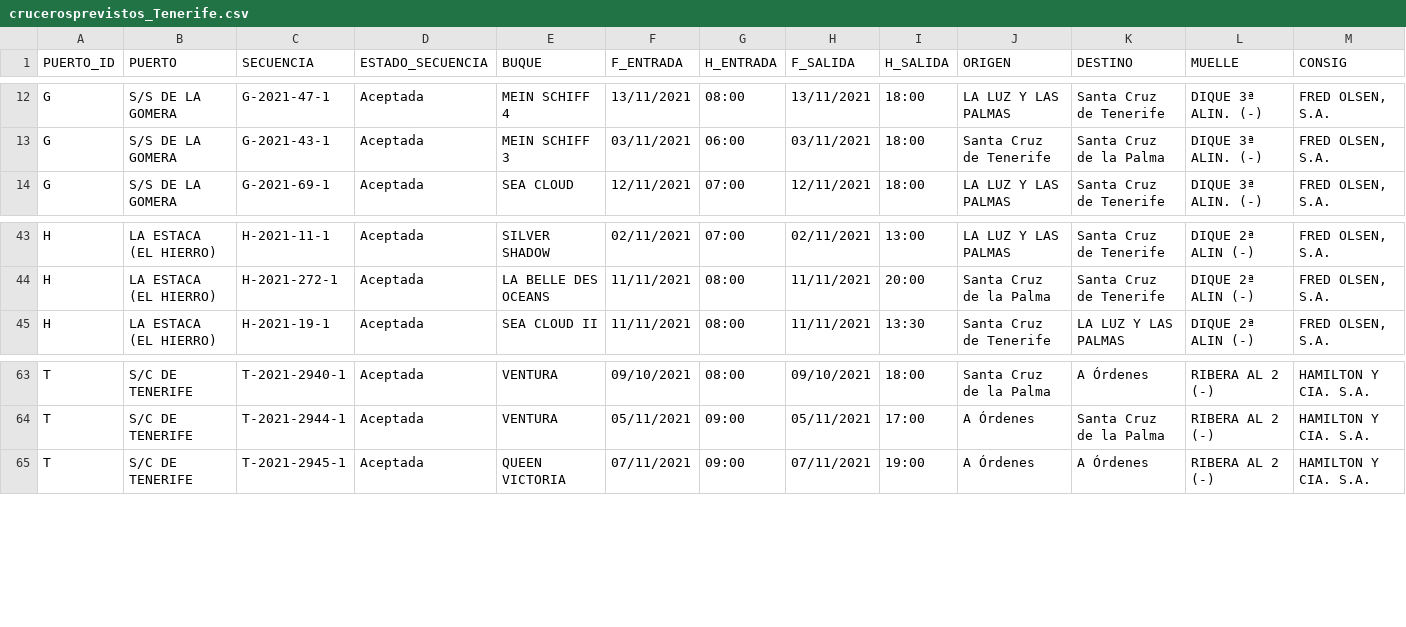
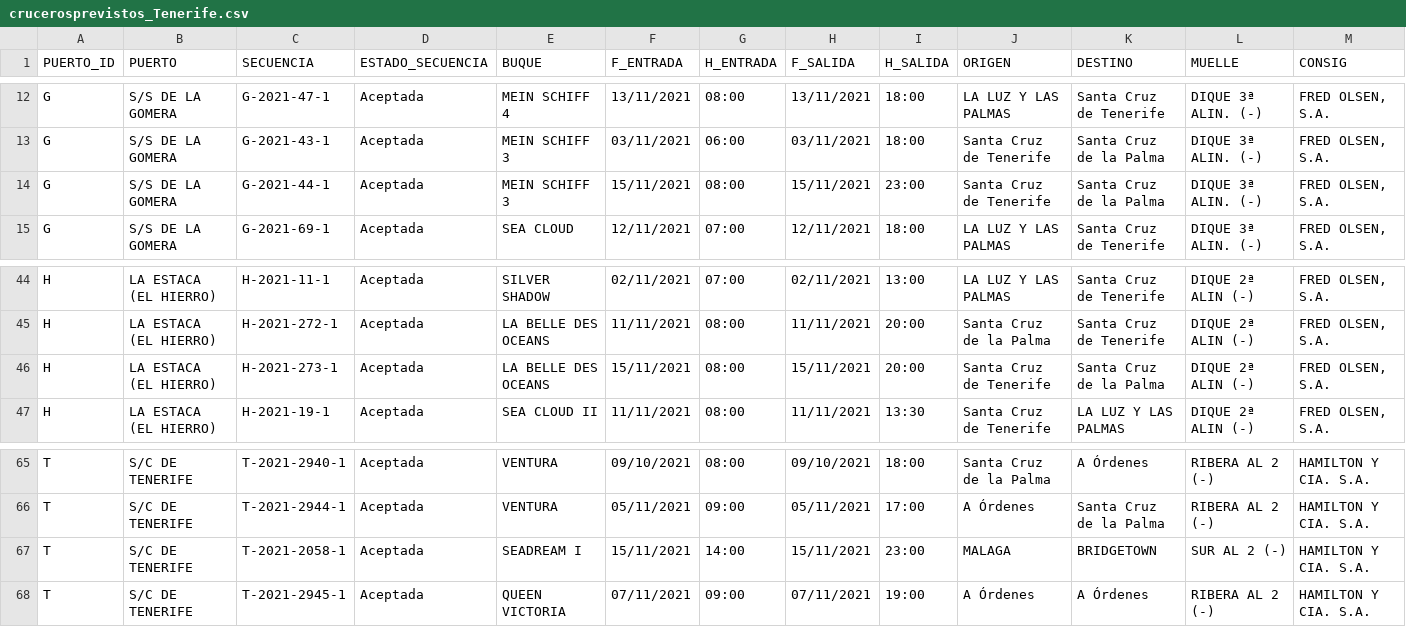
Before and after one commit to Robaina/crucerosTenerife, a CSV file: crucerosprevistos_Tenerife.csv, drawn as a sheet; only a part is shown, gaps mark what is left out; rows hold the shown columns only; the diff names each change by its address in the sheet, - before the commit and + after, or states it on an @@ line.

Commit message:
"Update data"

```diff
--- a/crucerosprevistos_Tenerife.csv
+++ b/crucerosprevistos_Tenerife.csv
+row 14: G | S/S DE LA GOMERA | G-2021-44-1 | Aceptada | MEIN SCHIFF 3 | 15/11/2021 | 08:00 | 15/11/2021 | 23:00 | Santa Cruz de Tenerife | Santa Cruz de la Palma | DIQUE 3ª ALIN. (-) | FRED OLSEN, S.A.
+row 46: H | LA ESTACA (EL HIERRO) | H-2021-273-1 | Aceptada | LA BELLE DES OCEANS | 15/11/2021 | 08:00 | 15/11/2021 | 20:00 | Santa Cruz de Tenerife | Santa Cruz de la Palma | DIQUE 2ª ALIN (-) | FRED OLSEN, S.A.
+row 67: T | S/C DE TENERIFE | T-2021-2058-1 | Aceptada | SEADREAM I | 15/11/2021 | 14:00 | 15/11/2021 | 23:00 | MALAGA | BRIDGETOWN | SUR AL 2 (-) | HAMILTON Y CIA. S.A.
```
